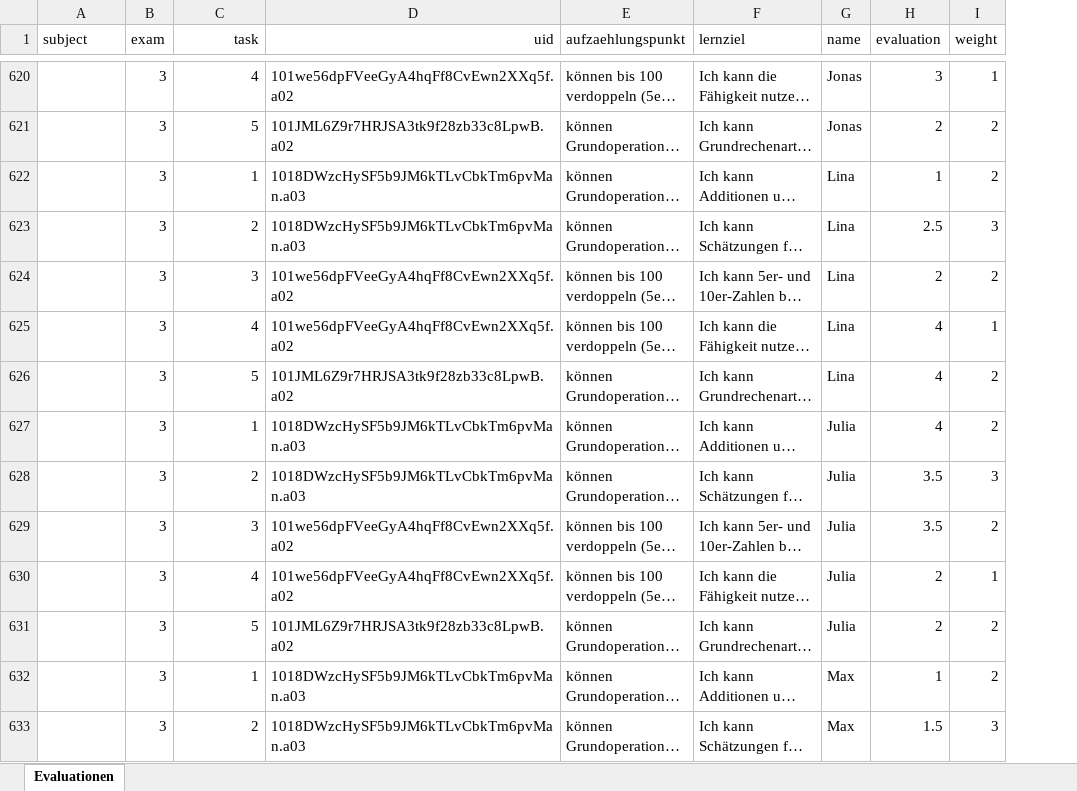
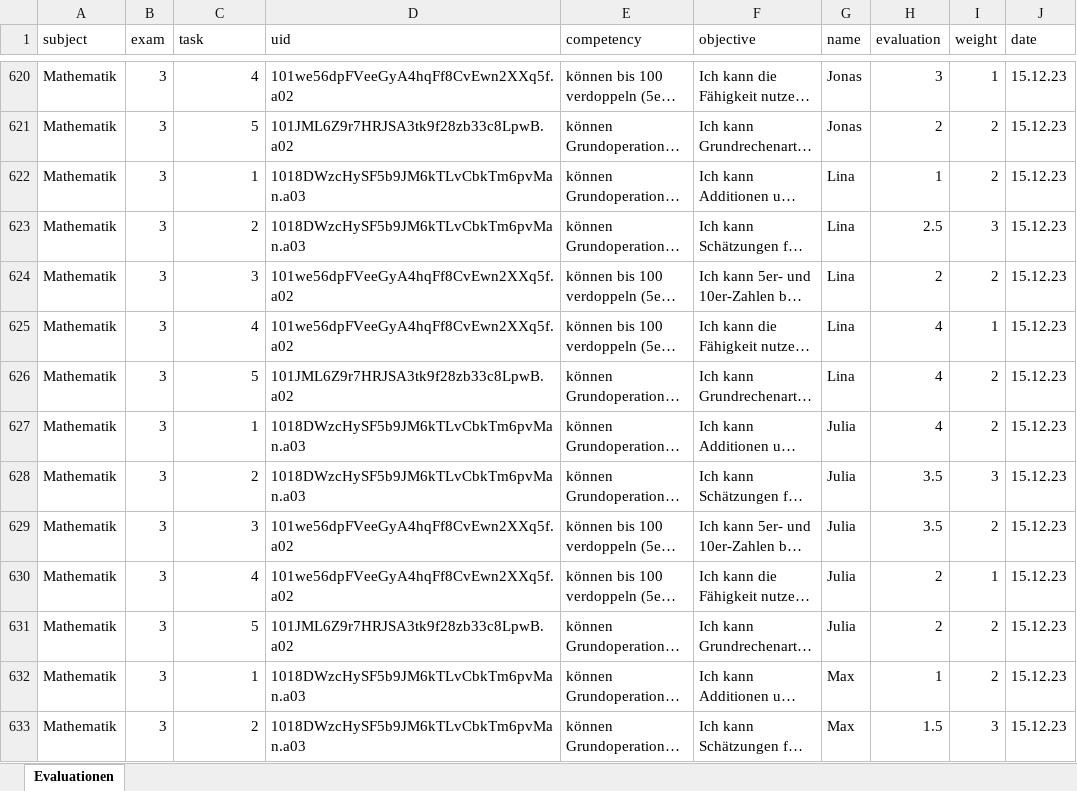
Before and after one commit to CedricCaspar/startHack24, an Excel workbook: src/students/student_data.xlsx, sheet Evaluationen, drawn as a sheet; only a part is shown, gaps mark what is left out; long unchanged cells end in …; values as stored, in another font and other column widths than the file's, no borders; the diff covers the shown part only; the diff names each change by its address in the sheet, - before the commit and + after, or states it on an @@ line.

```diff
--- a/src/students/student_data.xlsx (sheet Evaluationen)
+++ b/src/students/student_data.xlsx (sheet Evaluationen)
+column J (date), rows 620-633: all 15.12.23
-C1:D1 alignment: right
+C1:D1 alignment: left
-E1: aufzaehlungspunkt
+E1: competency
-F1: lernziel
+F1: objective
-A620:A633 (subject): (empty)
+A620:A633 (subject): Mathematik
```
Also changed, not shown: 326 edited cells elsewhere in this sheet, 4 other files.
